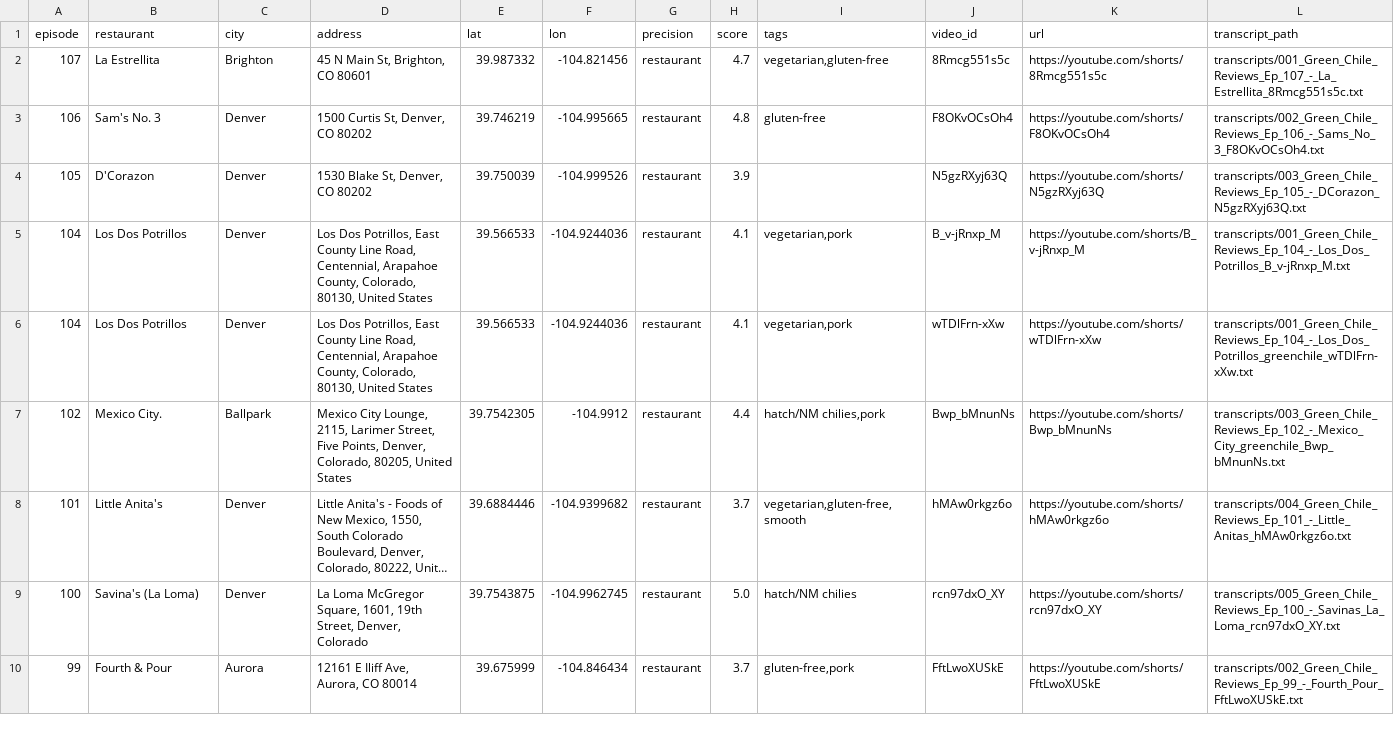
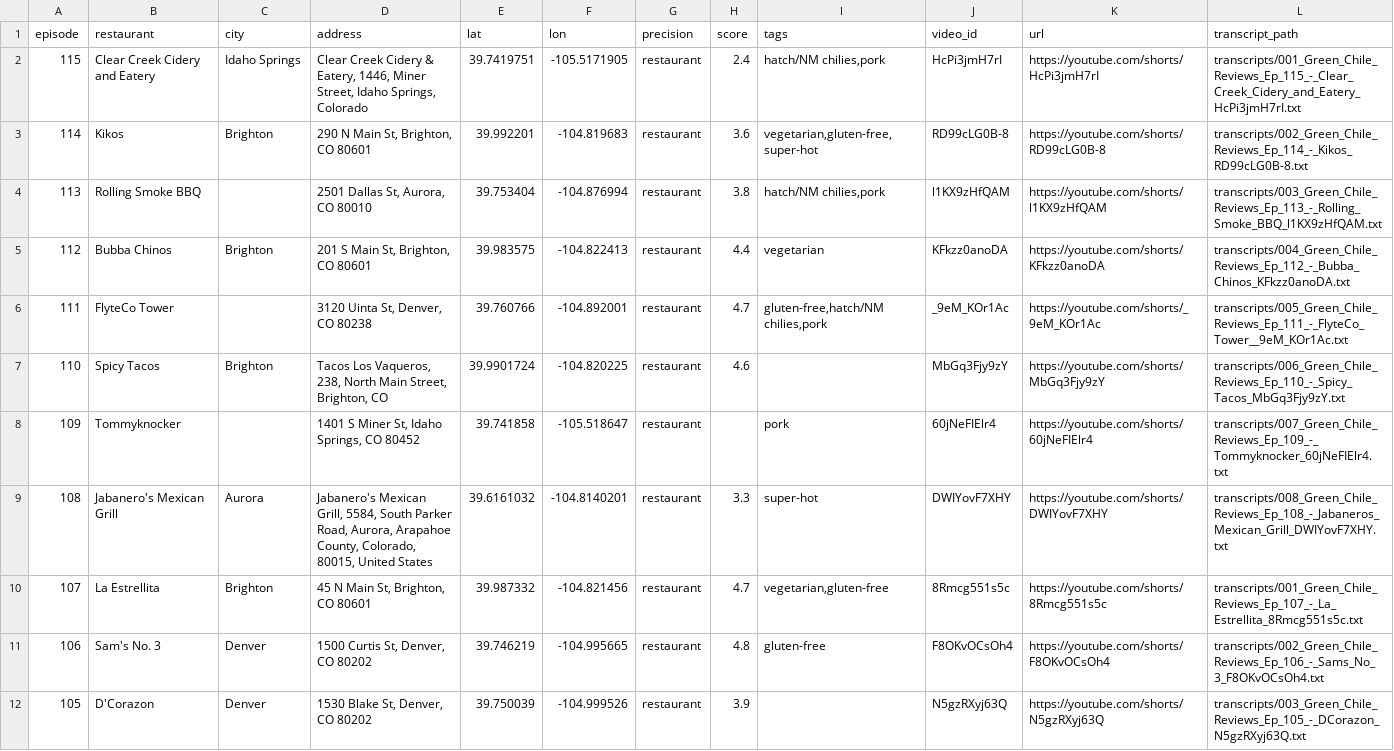
Before and after one commit to mattastone/colorado-green-chili, a CSV file: out/reviews.csv, drawn as a sheet; only a part is shown; the shorter side is filled out with more unchanged rows; long unchanged cells end in …; the diff names each change by its address in the sheet, - before the commit and + after, or states it on an @@ line.

```diff
--- a/out/reviews.csv
+++ b/out/reviews.csv
+row 2: 115 | Clear Creek Cidery and Eatery | Idaho Springs | Clear Creek Cidery & Eatery, 1446, Miner Street, Idaho Springs, Colorado | 39.7419751 | -105.5171905 | restaurant | 2.4 | hatch/NM chilies,pork | HcPi3jmH7rI | https://youtube.com/shorts/HcPi3jmH7rI | transcripts/001_Green_Chile_Reviews_Ep_115_-_Clear_Creek_Cidery_and_Eatery_HcPi3jmH7rI.txt
+row 3: 114 | Kikos | Brighton | 290 N Main St, Brighton, CO 80601 | 39.992201 | -104.819683 | restaurant | 3.6 | vegetarian,gluten-free,super-hot | RD99cLG0B-8 | https://youtube.com/shorts/RD99cLG0B-8 | transcripts/002_Green_Chile_Reviews_Ep_114_-_Kikos_RD99cLG0B-8.txt
+row 4: 113 | Rolling Smoke BBQ |  | 2501 Dallas St, Aurora, CO 80010 | 39.753404 | -104.876994 | restaurant | 3.8 | hatch/NM chilies,pork | l1KX9zHfQAM | https://youtube.com/shorts/l1KX9zHfQAM | transcripts/003_Green_Chile_Reviews_Ep_113_-_Rolling_Smoke_BBQ_l1KX9zHfQAM.txt
+row 5: 112 | Bubba Chinos | Brighton | 201 S Main St, Brighton, CO 80601 | 39.983575 | -104.822413 | restaurant | 4.4 | vegetarian | KFkzz0anoDA | https://youtube.com/shorts/KFkzz0anoDA | transcripts/004_Green_Chile_Reviews_Ep_112_-_Bubba_Chinos_KFkzz0anoDA.txt
+row 6: 111 | FlyteCo Tower |  | 3120 Uinta St, Denver, CO 80238 | 39.760766 | -104.892001 | restaurant | 4.7 | gluten-free,hatch/NM chilies,pork | _9eM_KOr1Ac | https://youtube.com/shorts/_9eM_KOr1Ac | transcripts/005_Green_Chile_Reviews_Ep_111_-_FlyteCo_Tower__9eM_KOr1Ac.txt
+row 7: 110 | Spicy Tacos | Brighton | Tacos Los Vaqueros, 238, North Main Street, Brighton, CO | 39.9901724 | -104.820225 | restaurant | 4.6 |  | MbGq3Fjy9zY | https://youtube.com/shorts/MbGq3Fjy9zY | transcripts/006_Green_Chile_Reviews_Ep_110_-_Spicy_Tacos_MbGq3Fjy9zY.txt
+row 8: 109 | Tommyknocker |  | 1401 S Miner St, Idaho Springs, CO 80452 | 39.741858 | -105.518647 | restaurant |  | pork | 60jNeFIElr4 | https://youtube.com/shorts/60jNeFIElr4 | transcripts/007_Green_Chile_Reviews_Ep_109_-_Tommyknocker_60jNeFIElr4.txt
+row 9: 108 | Jabanero's Mexican Grill | Aurora | Jabanero's Mexican Grill, 5584, South Parker Road, Aurora, Arapahoe County, Colorado, 80015, United States | 39.6161032 | -104.8140201 | restaurant | 3.3 | super-hot | DWIYovF7XHY | https://youtube.com/shorts/DWIYovF7XHY | transcripts/008_Green_Chile_Reviews_Ep_108_-_Jabaneros_Mexican_Grill_DWIYovF7XHY.txt
```
Also changed, not shown: manual_locations.csv, 13 other files.
